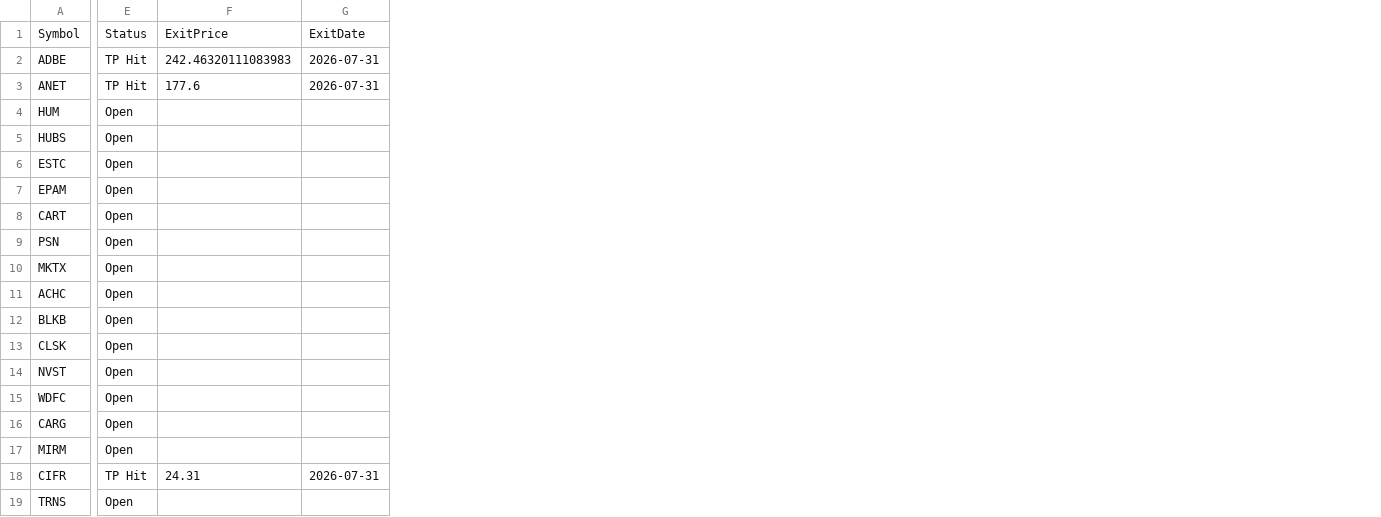
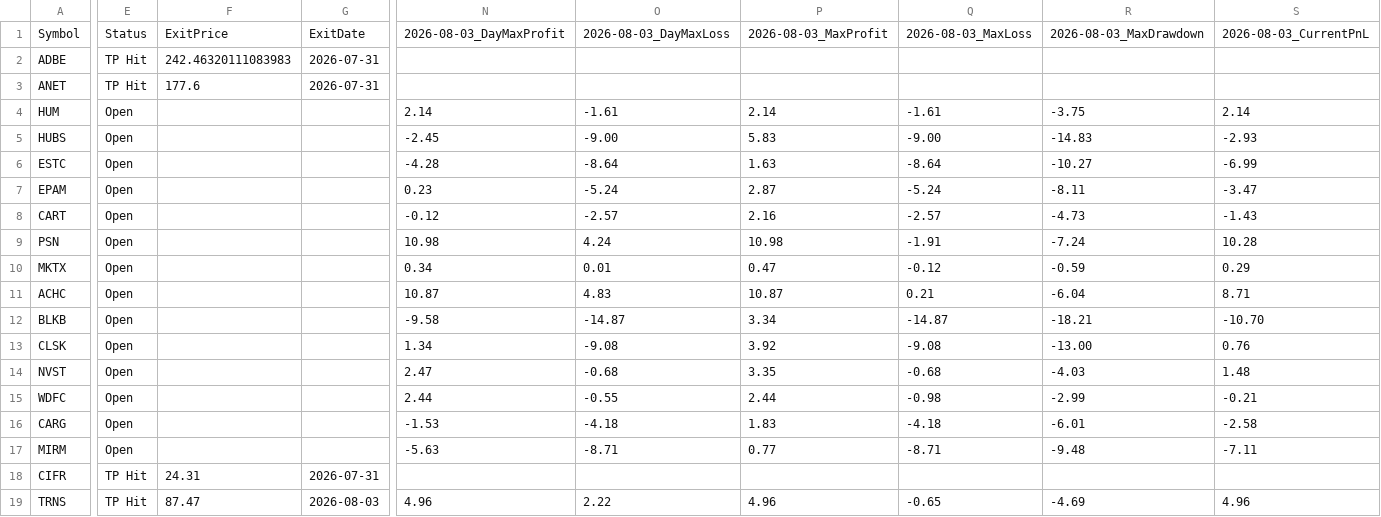
Before and after one commit to Ameenrehman/csv-website, a CSV file: orderbook/orderbook2026-07-30.csv, drawn as a sheet; only a part is shown, gaps mark what is left out; the diff names each change by its address in the sheet, - before the commit and + after, or states it on an @@ line.

```diff
--- a/orderbook/orderbook2026-07-30.csv
+++ b/orderbook/orderbook2026-07-30.csv
+column N, rows 1-19: 2026-08-03_DayMaxProfit |  |  | 2.14 | -2.45 | -4.28 | 0.23 | -0.12 | 10.98 | 0.34 | 10.87 | -9.58 | 1.34 | 2.47 | 2.44 | -1.53 | -5.63 |  | 4.96
+column O, rows 1-19: 2026-08-03_DayMaxLoss |  |  | -1.61 | -9.00 | -8.64 | -5.24 | -2.57 | 4.24 | 0.01 | 4.83 | -14.87 | -9.08 | -0.68 | -0.55 | -4.18 | -8.71 |  | 2.22
+column P, rows 1-19: 2026-08-03_MaxProfit |  |  | 2.14 | 5.83 | 1.63 | 2.87 | 2.16 | 10.98 | 0.47 | 10.87 | 3.34 | 3.92 | 3.35 | 2.44 | 1.83 | 0.77 |  | 4.96
+column Q, rows 1-19: 2026-08-03_MaxLoss |  |  | -1.61 | -9.00 | -8.64 | -5.24 | -2.57 | -1.91 | -0.12 | 0.21 | -14.87 | -9.08 | -0.68 | -0.98 | -4.18 | -8.71 |  | -0.65
+column R, rows 1-19: 2026-08-03_MaxDrawdown |  |  | -3.75 | -14.83 | -10.27 | -8.11 | -4.73 | -7.24 | -0.59 | -6.04 | -18.21 | -13.00 | -4.03 | -2.99 | -6.01 | -9.48 |  | -4.69
+column S, rows 1-19: 2026-08-03_CurrentPnL |  |  | 2.14 | -2.93 | -6.99 | -3.47 | -1.43 | 10.28 | 0.29 | 8.71 | -10.70 | 0.76 | 1.48 | -0.21 | -2.58 | -7.11 |  | 4.96
-E19: Open
+E19: TP Hit
-F19: (empty)
+F19: 87.47
-G19: (empty)
+G19: 2026-08-03
```
Also changed, not shown: orderbook/orderbook2026-06-10.csv, orderbook/orderbook2026-07-06.csv, 49 other files.
